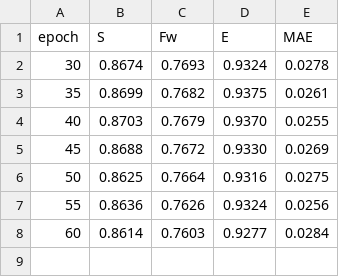
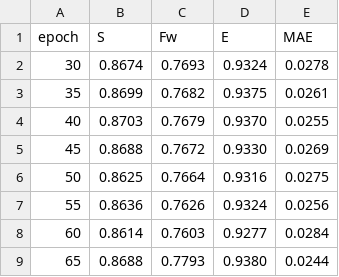
Before and after one commit to doubleduo/APBOXNet, a CSV file: Stageout/PvtV2B4_ZoomNeXt_Unvalue_BS8/exp_1/COD10K_metrics.csv, drawn as a sheet.

```diff
--- a/Stageout/PvtV2B4_ZoomNeXt_Unvalue_BS8/exp_1/COD10K_metrics.csv
+++ b/Stageout/PvtV2B4_ZoomNeXt_Unvalue_BS8/exp_1/COD10K_metrics.csv
@@ -8 +8,2 @@ epoch,S,Fw,E,MAE
 60,0.8614,0.7603,0.9277,0.0284
+65,0.8688,0.7793,0.9380,0.0244
```
Also changed, not shown: Stageout/PvtV2B4_ZoomNeXt_Unvalue_BS8/exp_1/CAMO_metrics.csv, Stageout/PvtV2B4_ZoomNeXt_Unvalue_BS8/exp_1/continuous_sampling_schedule.csv, 3 other files.
